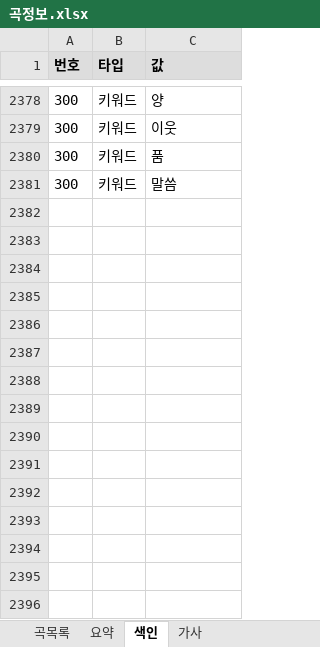
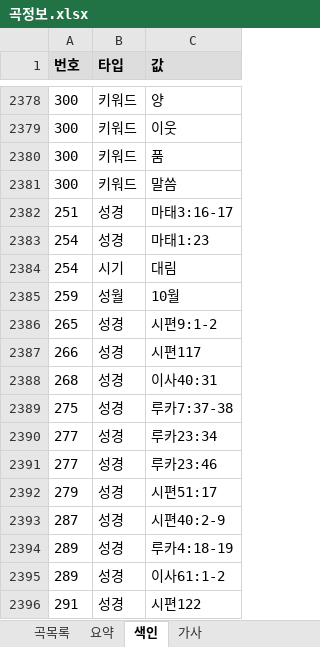
Before and after one commit to EstEsca/mass_song_recommendation, an Excel workbook: data/source/곡정보.xlsx, sheet 색인, drawn as a sheet; only a part is shown, gaps mark what is left out; values as stored, in another font and other column widths than the file's, no borders; table styles not drawn; the diff names each change by its address in the sheet, - before the commit and + after, or states it on an @@ line.

```diff
--- a/data/source/곡정보.xlsx (sheet 색인)
+++ b/data/source/곡정보.xlsx (sheet 색인)
+row 2382: 251 | 성경 | 마태3:16-17
+row 2383: 254 | 성경 | 마태1:23
+row 2384: 254 | 시기 | 대림
+row 2385: 259 | 성월 | 10월
+row 2386: 265 | 성경 | 시편9:1-2
+row 2387: 266 | 성경 | 시편117
+row 2388: 268 | 성경 | 이사40:31
+row 2389: 275 | 성경 | 루카7:37-38
+row 2390: 277 | 성경 | 루카23:34
+row 2391: 277 | 성경 | 루카23:46
+row 2392: 279 | 성경 | 시편51:17
+row 2393: 287 | 성경 | 시편40:2-9
+row 2394: 289 | 성경 | 루카4:18-19
+row 2395: 289 | 성경 | 이사61:1-2
+row 2396: 291 | 성경 | 시편122
```
Also changed, not shown: 2 other files.
